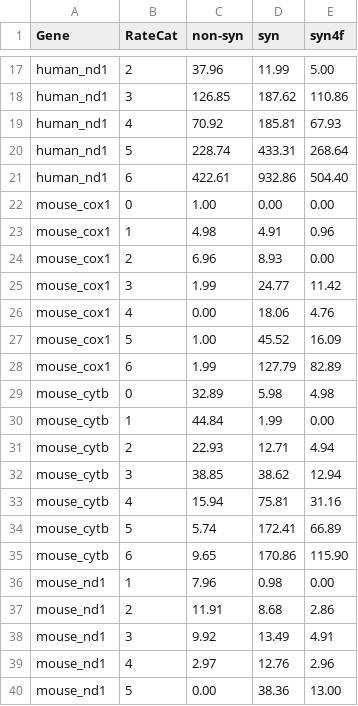
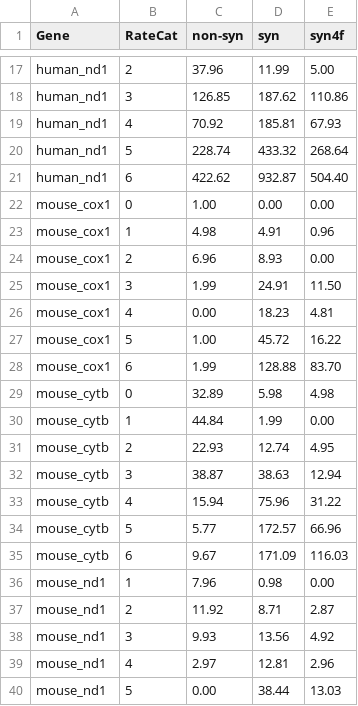
Before and after one commit to mitoclub/nemu-pipeline, a CSV file: data/share/nmuts_human_mouse_filter_proba_03.csv, drawn as a sheet; only a part is shown, gaps mark what is left out; the diff covers the shown part only.

```diff
--- a/data/share/nmuts_human_mouse_filter_proba_03.csv
+++ b/data/share/nmuts_human_mouse_filter_proba_03.csv
@@ -19,4 +19,4 @@ human_nd1,3,126.85,187.62,110.86
 human_nd1,4,70.92,185.81,67.93
-human_nd1,5,228.74,433.31,268.64
-human_nd1,6,422.61,932.86,504.40
+human_nd1,5,228.74,433.32,268.64
+human_nd1,6,422.62,932.87,504.40
 mouse_cox1,0,1.00,0.00,0.00
@@ -24,17 +24,17 @@ mouse_cox1,1,4.98,4.91,0.96
 mouse_cox1,2,6.96,8.93,0.00
-mouse_cox1,3,1.99,24.77,11.42
-mouse_cox1,4,0.00,18.06,4.76
-mouse_cox1,5,1.00,45.52,16.09
-mouse_cox1,6,1.99,127.79,82.89
+mouse_cox1,3,1.99,24.91,11.50
+mouse_cox1,4,0.00,18.23,4.81
+mouse_cox1,5,1.00,45.72,16.22
+mouse_cox1,6,1.99,128.88,83.70
 mouse_cytb,0,32.89,5.98,4.98
 mouse_cytb,1,44.84,1.99,0.00
-mouse_cytb,2,22.93,12.71,4.94
-mouse_cytb,3,38.85,38.62,12.94
-mouse_cytb,4,15.94,75.81,31.16
-mouse_cytb,5,5.74,172.41,66.89
-mouse_cytb,6,9.65,170.86,115.90
+mouse_cytb,2,22.93,12.74,4.95
+mouse_cytb,3,38.87,38.63,12.94
+mouse_cytb,4,15.94,75.96,31.22
+mouse_cytb,5,5.77,172.57,66.96
+mouse_cytb,6,9.67,171.09,116.03
 mouse_nd1,1,7.96,0.98,0.00
-mouse_nd1,2,11.91,8.68,2.86
-mouse_nd1,3,9.92,13.49,4.91
-mouse_nd1,4,2.97,12.76,2.96
-mouse_nd1,5,0.00,38.36,13.00
+mouse_nd1,2,11.92,8.71,2.87
+mouse_nd1,3,9.93,13.56,4.92
+mouse_nd1,4,2.97,12.81,2.96
+mouse_nd1,5,0.00,38.44,13.03
```
Also changed, not shown: 25 edited cells elsewhere in this file, data/share/nmuts_human_mouse.csv, 7 other files.
